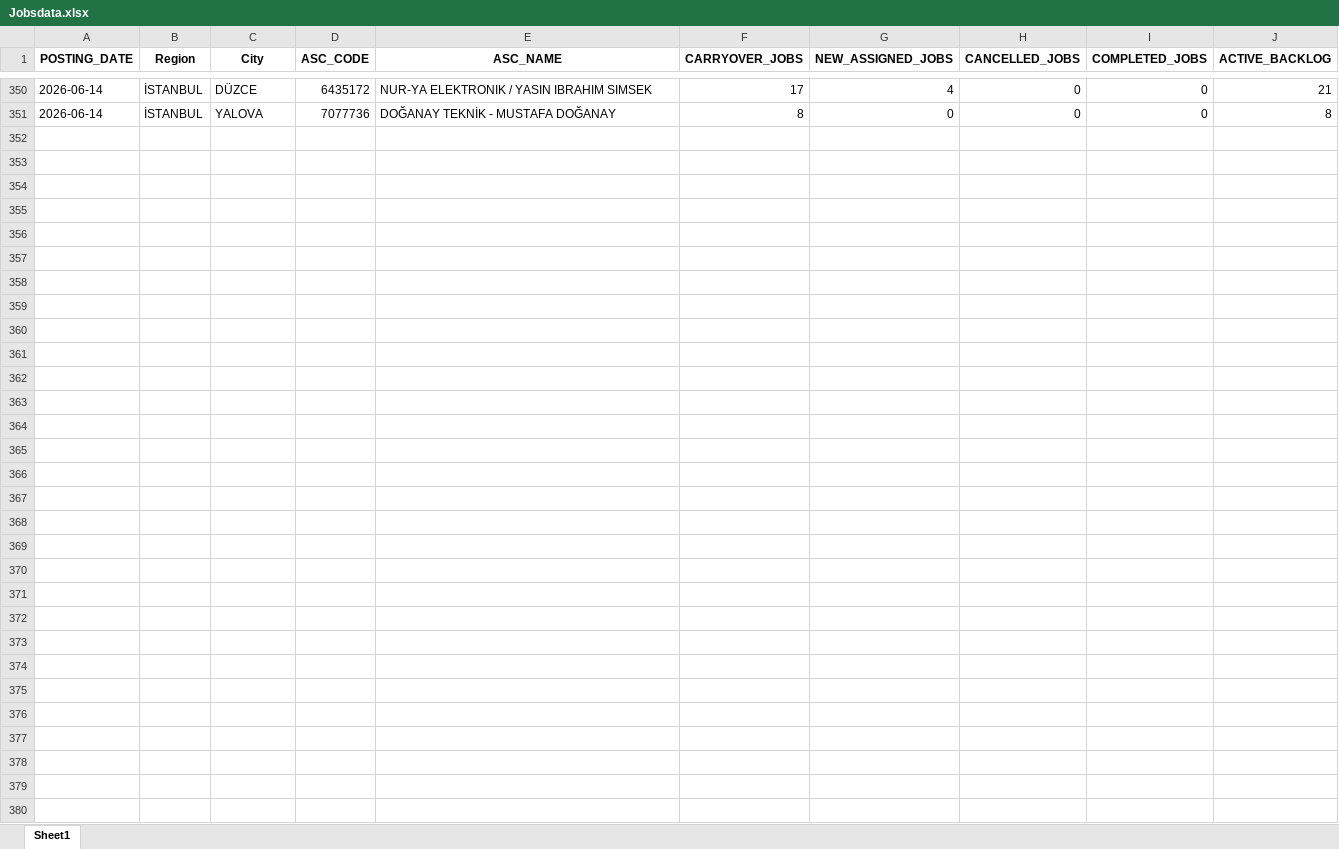
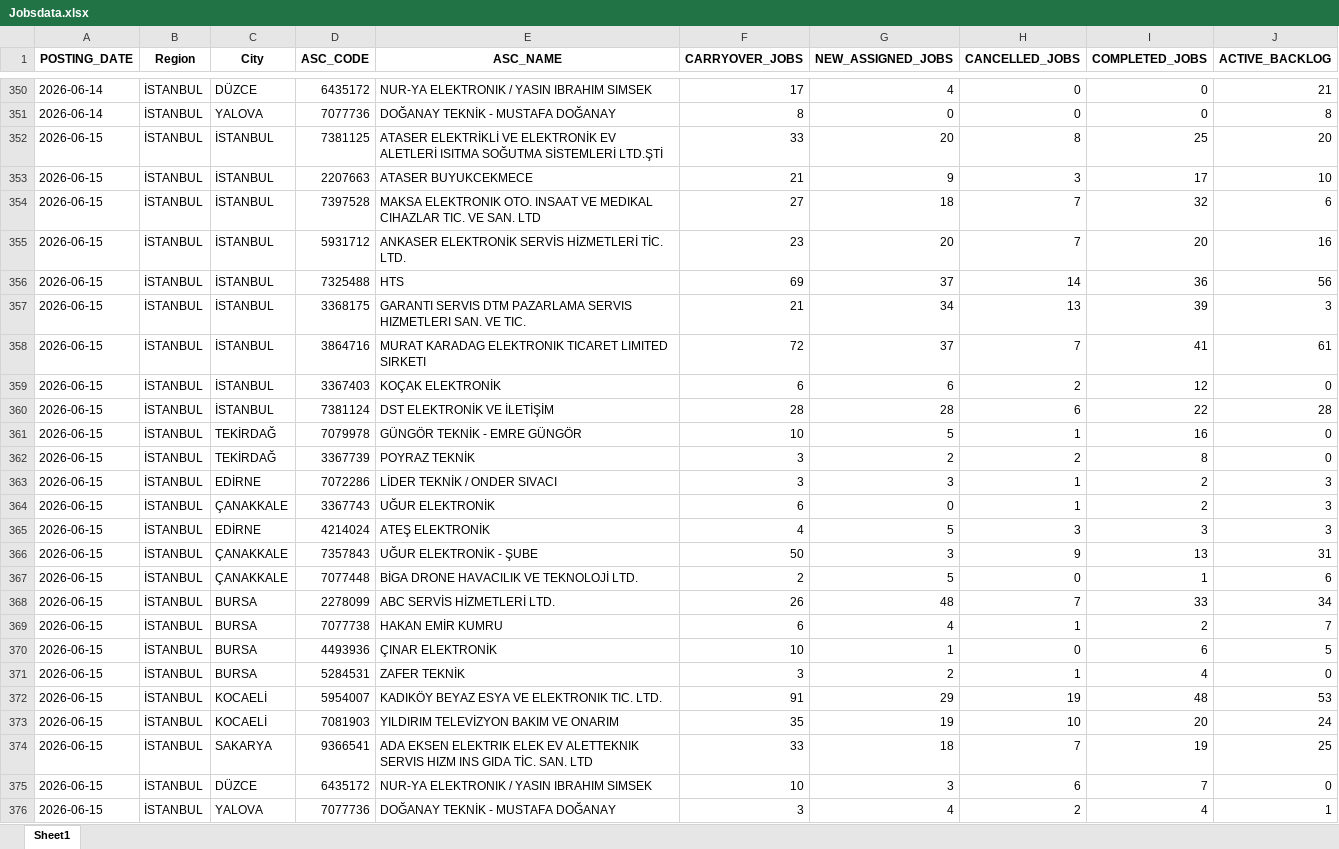
Before and after one commit to hakanakman34-creator/ac-prophet, an Excel workbook: Jobsdata.xlsx, sheet Sheet1, drawn as a sheet; only a part is shown, gaps mark what is left out; values as stored, in another font and other column widths than the file's, no borders; the diff names each change by its address in the sheet, - before the commit and + after, or states it on an @@ line.

Commit message:
15 updated

```diff
--- a/Jobsdata.xlsx (sheet Sheet1)
+++ b/Jobsdata.xlsx (sheet Sheet1)
+row 352: 2026-06-15 | İSTANBUL | İSTANBUL | 7381125 | ATASER ELEKTRİKLİ VE ELEKTRONİK EV ALETLERİ ISITMA SOĞUTMA SİSTEMLERİ LTD.ŞTİ | 33 | 20 | 8 | 25 | 20
+row 353: 2026-06-15 | İSTANBUL | İSTANBUL | 2207663 | ATASER BUYUKCEKMECE | 21 | 9 | 3 | 17 | 10
+row 354: 2026-06-15 | İSTANBUL | İSTANBUL | 7397528 | MAKSA ELEKTRONIK OTO. INSAAT VE MEDIKAL CIHAZLAR TIC. VE SAN. LTD | 27 | 18 | 7 | 32 | 6
+row 355: 2026-06-15 | İSTANBUL | İSTANBUL | 5931712 | ANKASER ELEKTRONİK SERVİS HİZMETLERİ TİC. LTD. | 23 | 20 | 7 | 20 | 16
+row 356: 2026-06-15 | İSTANBUL | İSTANBUL | 7325488 | HTS | 69 | 37 | 14 | 36 | 56
+row 357: 2026-06-15 | İSTANBUL | İSTANBUL | 3368175 | GARANTI SERVIS DTM PAZARLAMA SERVIS HIZMETLERI SAN. VE TIC. | 21 | 34 | 13 | 39 | 3
+row 358: 2026-06-15 | İSTANBUL | İSTANBUL | 3864716 | MURAT KARADAG ELEKTRONIK TICARET LIMITED SIRKETI | 72 | 37 | 7 | 41 | 61
+row 359: 2026-06-15 | İSTANBUL | İSTANBUL | 3367403 | KOÇAK ELEKTRONİK | 6 | 6 | 2 | 12 | 0
+row 360: 2026-06-15 | İSTANBUL | İSTANBUL | 7381124 | DST ELEKTRONİK VE İLETİŞİM | 28 | 28 | 6 | 22 | 28
+row 361: 2026-06-15 | İSTANBUL | TEKİRDAĞ | 7079978 | GÜNGÖR TEKNİK - EMRE GÜNGÖR | 10 | 5 | 1 | 16 | 0
+row 362: 2026-06-15 | İSTANBUL | TEKİRDAĞ | 3367739 | POYRAZ TEKNİK | 3 | 2 | 2 | 8 | 0
+row 363: 2026-06-15 | İSTANBUL | EDİRNE | 7072286 | LİDER TEKNİK / ONDER SIVACI | 3 | 3 | 1 | 2 | 3
+row 364: 2026-06-15 | İSTANBUL | ÇANAKKALE | 3367743 | UĞUR ELEKTRONİK | 6 | 0 | 1 | 2 | 3
+row 365: 2026-06-15 | İSTANBUL | EDİRNE | 4214024 | ATEŞ ELEKTRONİK | 4 | 5 | 3 | 3 | 3
+row 366: 2026-06-15 | İSTANBUL | ÇANAKKALE | 7357843 | UĞUR ELEKTRONİK - ŞUBE | 50 | 3 | 9 | 13 | 31
+row 367: 2026-06-15 | İSTANBUL | ÇANAKKALE | 7077448 | BİGA DRONE HAVACILIK VE TEKNOLOJİ LTD. | 2 | 5 | 0 | 1 | 6
+row 368: 2026-06-15 | İSTANBUL | BURSA | 2278099 | ABC SERVİS HİZMETLERİ LTD. | 26 | 48 | 7 | 33 | 34
+row 369: 2026-06-15 | İSTANBUL | BURSA | 7077738 | HAKAN EMİR KUMRU | 6 | 4 | 1 | 2 | 7
+row 370: 2026-06-15 | İSTANBUL | BURSA | 4493936 | ÇINAR ELEKTRONİK | 10 | 1 | 0 | 6 | 5
+row 371: 2026-06-15 | İSTANBUL | BURSA | 5284531 | ZAFER TEKNİK | 3 | 2 | 1 | 4 | 0
+row 372: 2026-06-15 | İSTANBUL | KOCAELİ | 5954007 | KADIKÖY BEYAZ ESYA VE ELEKTRONIK TIC. LTD. | 91 | 29 | 19 | 48 | 53
+row 373: 2026-06-15 | İSTANBUL | KOCAELİ | 7081903 | YILDIRIM TELEVİZYON BAKIM VE ONARIM | 35 | 19 | 10 | 20 | 24
+row 374: 2026-06-15 | İSTANBUL | SAKARYA | 9366541 | ADA EKSEN ELEKTRIK ELEK EV ALETTEKNIK SERVIS HIZM INS GIDA TİC. SAN. LTD | 33 | 18 | 7 | 19 | 25
+row 375: 2026-06-15 | İSTANBUL | DÜZCE | 6435172 | NUR-YA ELEKTRONIK / YASIN IBRAHIM SIMSEK | 10 | 3 | 6 | 7 | 0
+row 376: 2026-06-15 | İSTANBUL | YALOVA | 7077736 | DOĞANAY TEKNİK - MUSTAFA DOĞANAY | 3 | 4 | 2 | 4 | 1
```
